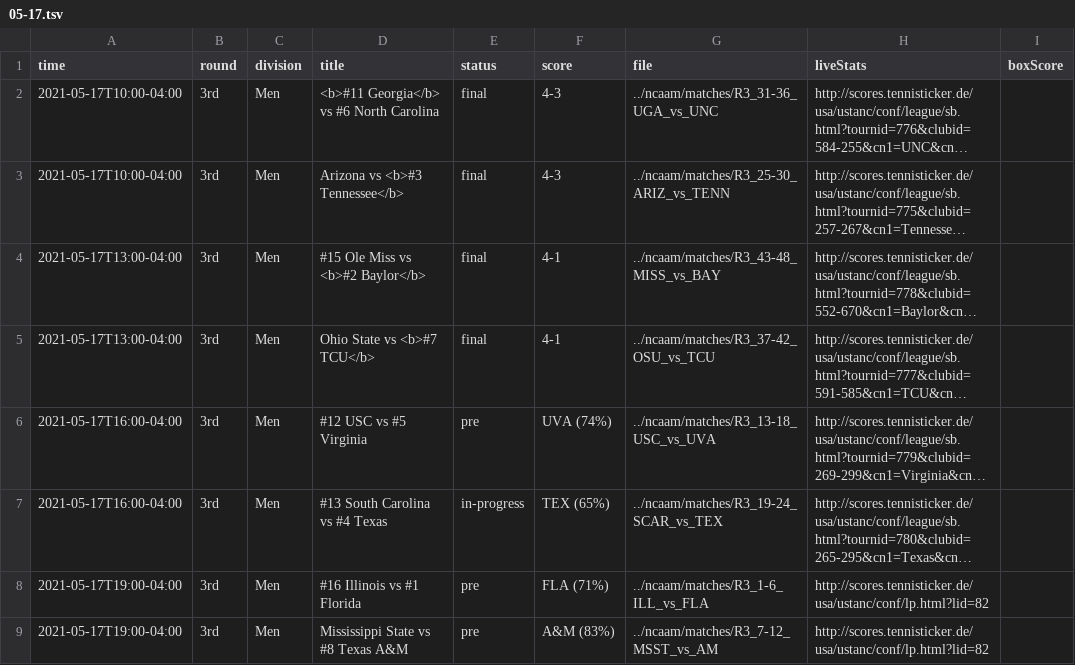
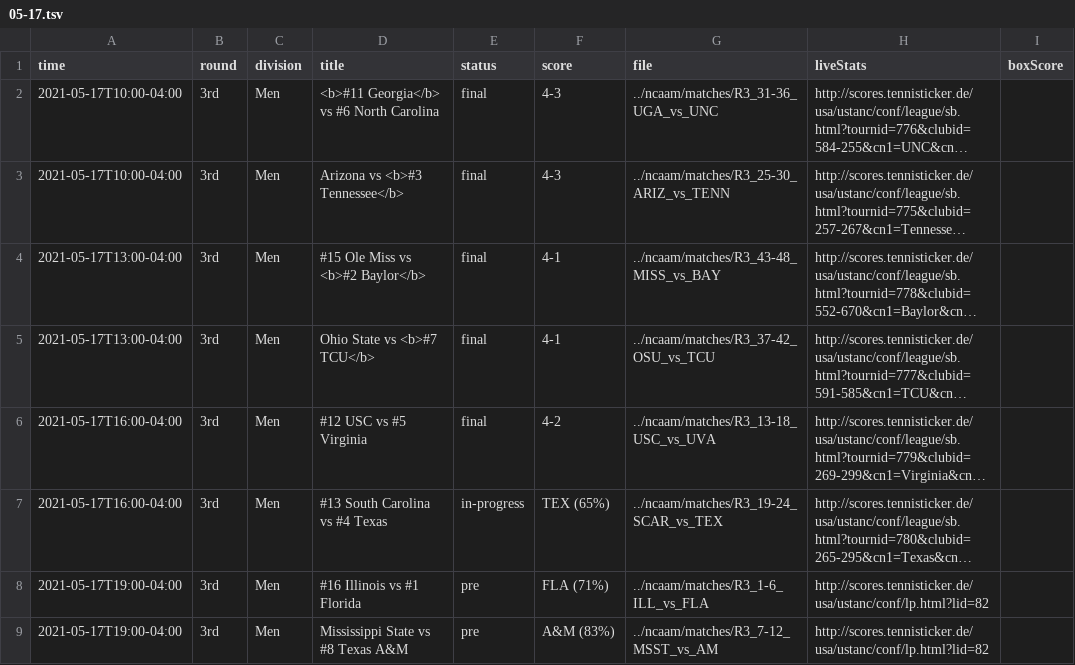
Before and after one commit to slam10s/may-madness, a TSV file: data/2020-21/schedule/05-17.tsv, drawn as a sheet; long unchanged cells end in …; the diff names each change by its address in the sheet, - before the commit and + after, or states it on an @@ line.

```diff
--- a/data/2020-21/schedule/05-17.tsv
+++ b/data/2020-21/schedule/05-17.tsv
-E6 (status): pre
+E6 (status): final
-F6 (score): UVA (74%)
+F6 (score): 4-2
```
Also changed, not shown: data/2020-21/ncaam/schedule.tsv, 2 other files.
